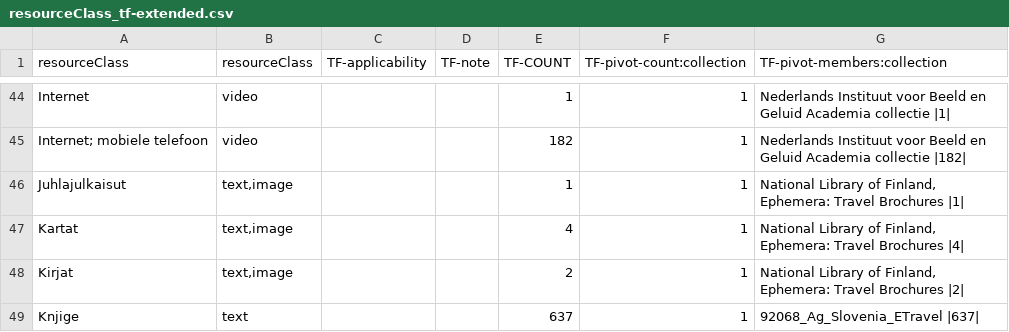
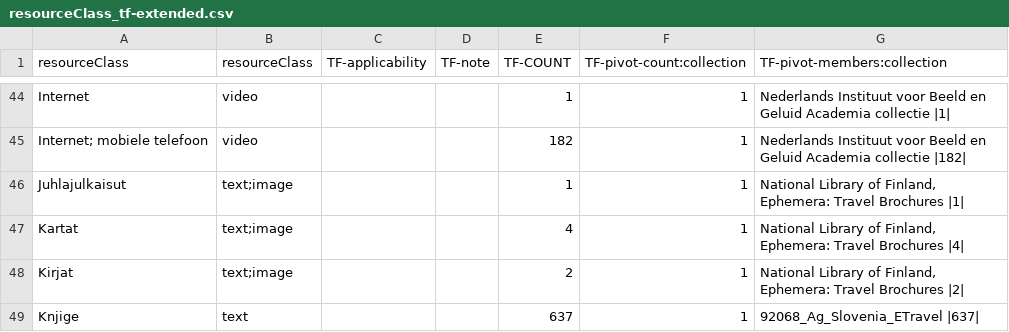
Before and after one commit to clarin-eric/VLO-mapping, a CSV file: value-maps/resourceClass_tf-extended.csv, drawn as a sheet; only a part is shown, gaps mark what is left out; the diff covers the shown part only.

Commit message:
Value separation in resourceClass_tf-extended.csv: comma to semicolon

```diff
--- a/value-maps/resourceClass_tf-extended.csv
+++ b/value-maps/resourceClass_tf-extended.csv
@@ -45,5 +45,5 @@ Internet,"video","","",1,1,"Nederlands Instituut voor Beeld en Geluid Academia c
 Internet; mobiele telefoon,"video","","",182,1,"Nederlands Instituut voor Beeld en Geluid Academia collectie |182|"
-Juhlajulkaisut,"text,image","","",1,1,"National Library of Finland, Ephemera: Travel Brochures |1|"
-Kartat,"text,image","","",4,1,"National Library of Finland, Ephemera: Travel Brochures |4|"
-Kirjat,"text,image","","",2,1,"National Library of Finland, Ephemera: Travel Brochures |2|"
+Juhlajulkaisut,"text;image","","",1,1,"National Library of Finland, Ephemera: Travel Brochures |1|"
+Kartat,"text;image","","",4,1,"National Library of Finland, Ephemera: Travel Brochures |4|"
+Kirjat,"text;image","","",2,1,"National Library of Finland, Ephemera: Travel Brochures |2|"
 Knjige,"text","","",637,1,"92068_Ag_Slovenia_ETravel |637|"
```
Also changed, not shown: 22 edited cells elsewhere in this file, 1 other file.
